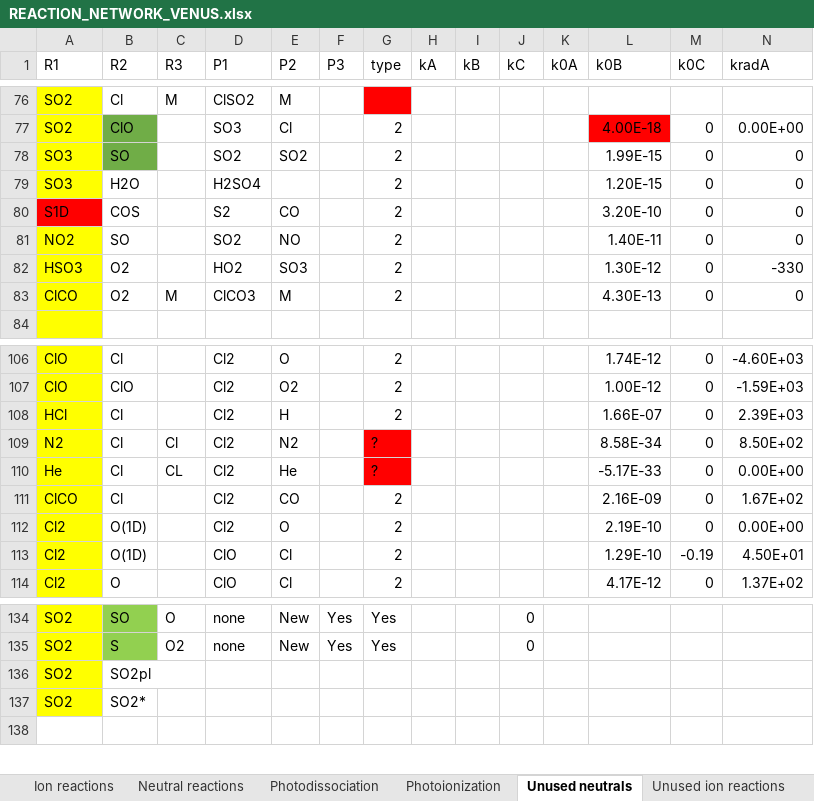
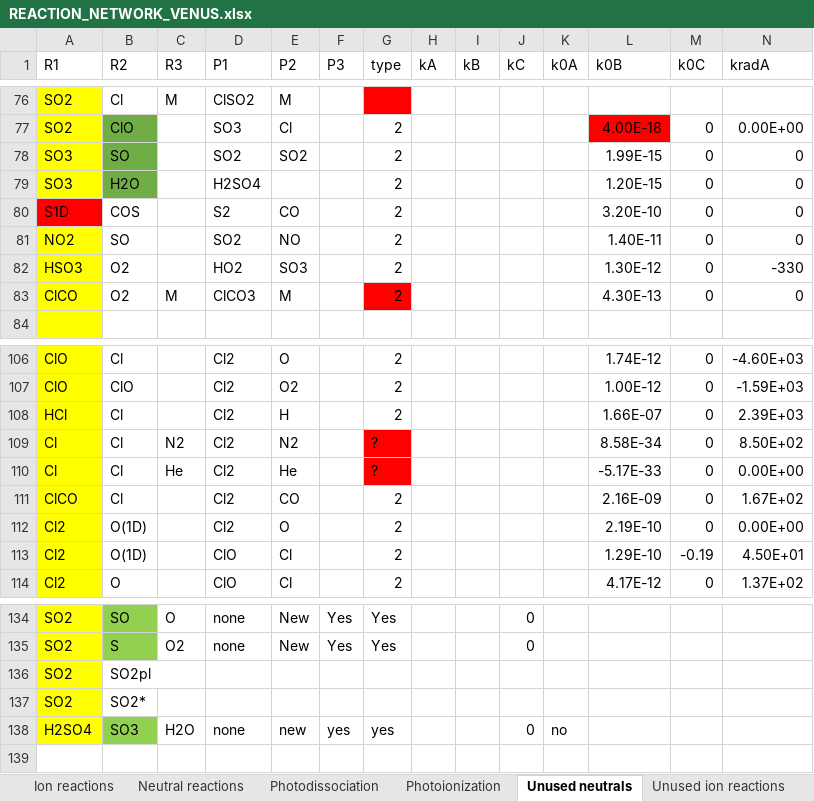
Before and after one commit to emcangi/bluejay, an Excel workbook: Venus-Inputs/REACTION_NETWORK_VENUS.xlsx, sheet Unused neutrals, drawn as a sheet; only a part is shown, gaps mark what is left out; values as stored, in another font and other column widths than the file's, no borders; rows hold the shown columns only; the diff names each change by its address in the sheet, - before the commit and + after, or states it on an @@ line.

```diff
--- a/Venus-Inputs/REACTION_NETWORK_VENUS.xlsx (sheet Unused neutrals)
+++ b/Venus-Inputs/REACTION_NETWORK_VENUS.xlsx (sheet Unused neutrals)
-B79 fill: none
+B79 fill: #70AD47
-G83 fill: none
+G83 fill: #FF0000
-A109 (R1): N2
+A109 (R1): Cl
-C109 (R3): Cl
+C109 (R3): N2
-A110 (R1): He
+A110 (R1): Cl
-C110 (R3): CL
+C110 (R3): He
+row 138: H2SO4 | SO3 | H2O | none | new | yes | yes |  |  | 0 | no
```
Also changed, not shown: sheet Neutral reactions, sheet Photodissociation, 9 other files.
